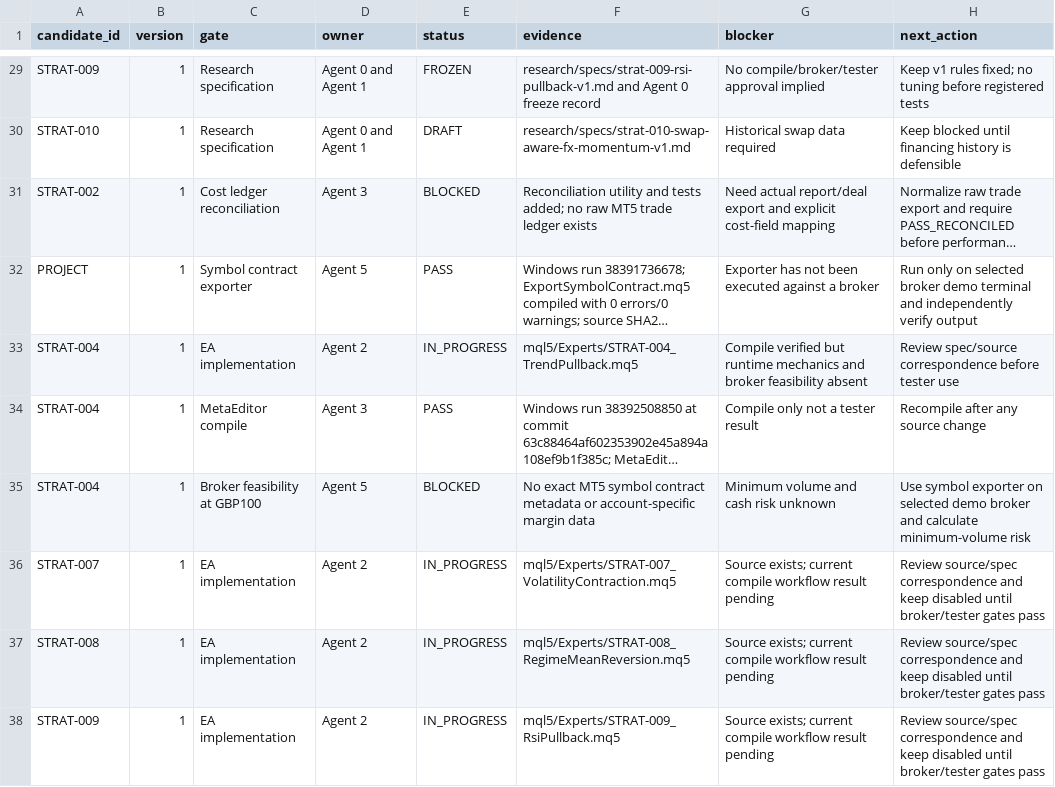
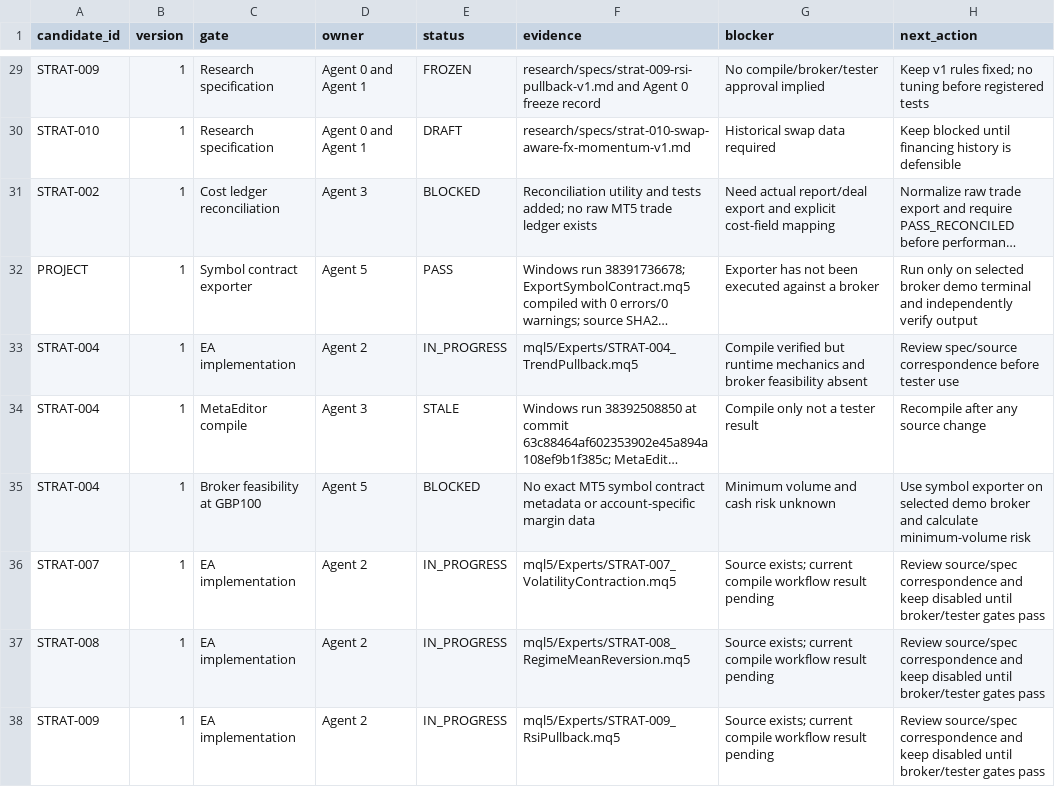
Before and after one commit to ollywheeler-gif/crypto-opportunity-scout, a CSV file: mt5-trading-lab/docs/gate_register.csv, drawn as a sheet; only a part is shown, gaps mark what is left out; long unchanged cells end in …; the diff covers the shown part only; the diff names each change by its address in the sheet, - before the commit and + after, or states it on an @@ line.

Commit message:
Mark prior compile evidence stale after shared risk guard integration

```diff
--- a/mt5-trading-lab/docs/gate_register.csv
+++ b/mt5-trading-lab/docs/gate_register.csv
-E34 (status): PASS
+E34 (status): STALE
```
Also changed, not shown: 8 edited cells elsewhere in this file.
